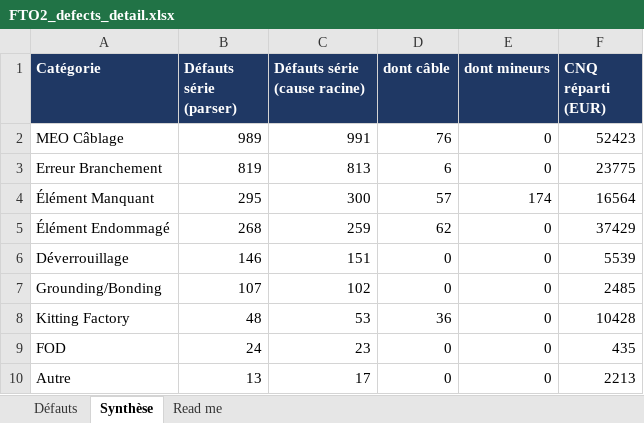
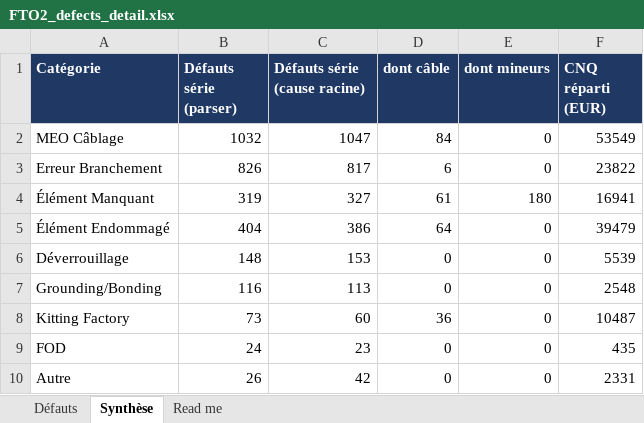
Before and after one commit to moudimash99/FTO2_NC_handover, an Excel workbook: 05_outputs/FTO2_defects_detail.xlsx, sheet Synthèse, drawn as a sheet; values as stored, in another font and other column widths than the file's, no borders; the diff names each change by its address in the sheet, - before the commit and + after, or states it on an @@ line.

```diff
--- a/05_outputs/FTO2_defects_detail.xlsx (sheet Synthèse)
+++ b/05_outputs/FTO2_defects_detail.xlsx (sheet Synthèse)
-B2 (Défauts série (parser)): 989
+B2 (Défauts série (parser)): 1032
-C2 (Défauts série (cause racine)): 991
+C2 (Défauts série (cause racine)): 1047
-D2 (dont câble): 76
+D2 (dont câble): 84
-F2 (CNQ réparti (EUR)): 52423
+F2 (CNQ réparti (EUR)): 53549
-B3 (Défauts série (parser)): 819
+B3 (Défauts série (parser)): 826
-C3 (Défauts série (cause racine)): 813
+C3 (Défauts série (cause racine)): 817
-F3 (CNQ réparti (EUR)): 23775
+F3 (CNQ réparti (EUR)): 23822
-B4 (Défauts série (parser)): 295
+B4 (Défauts série (parser)): 319
-C4 (Défauts série (cause racine)): 300
+C4 (Défauts série (cause racine)): 327
-D4 (dont câble): 57
+D4 (dont câble): 61
-E4 (dont mineurs): 174
+E4 (dont mineurs): 180
-F4 (CNQ réparti (EUR)): 16564
+F4 (CNQ réparti (EUR)): 16941
-B5 (Défauts série (parser)): 268
+B5 (Défauts série (parser)): 404
-C5 (Défauts série (cause racine)): 259
+C5 (Défauts série (cause racine)): 386
-D5 (dont câble): 62
+D5 (dont câble): 64
-F5 (CNQ réparti (EUR)): 37429
+F5 (CNQ réparti (EUR)): 39479
-B6 (Défauts série (parser)): 146
+B6 (Défauts série (parser)): 148
-C6 (Défauts série (cause racine)): 151
+C6 (Défauts série (cause racine)): 153
-B7 (Défauts série (parser)): 107
+B7 (Défauts série (parser)): 116
-C7 (Défauts série (cause racine)): 102
+C7 (Défauts série (cause racine)): 113
-F7 (CNQ réparti (EUR)): 2485
+F7 (CNQ réparti (EUR)): 2548
-B8 (Défauts série (parser)): 48
+B8 (Défauts série (parser)): 73
-C8 (Défauts série (cause racine)): 53
+C8 (Défauts série (cause racine)): 60
-F8 (CNQ réparti (EUR)): 10428
+F8 (CNQ réparti (EUR)): 10487
-B10 (Défauts série (parser)): 13
+B10 (Défauts série (parser)): 26
-C10 (Défauts série (cause racine)): 17
+C10 (Défauts série (cause racine)): 42
-F10 (CNQ réparti (EUR)): 2213
+F10 (CNQ réparti (EUR)): 2331
```
Also changed, not shown: sheet Défauts, 32 other files.
